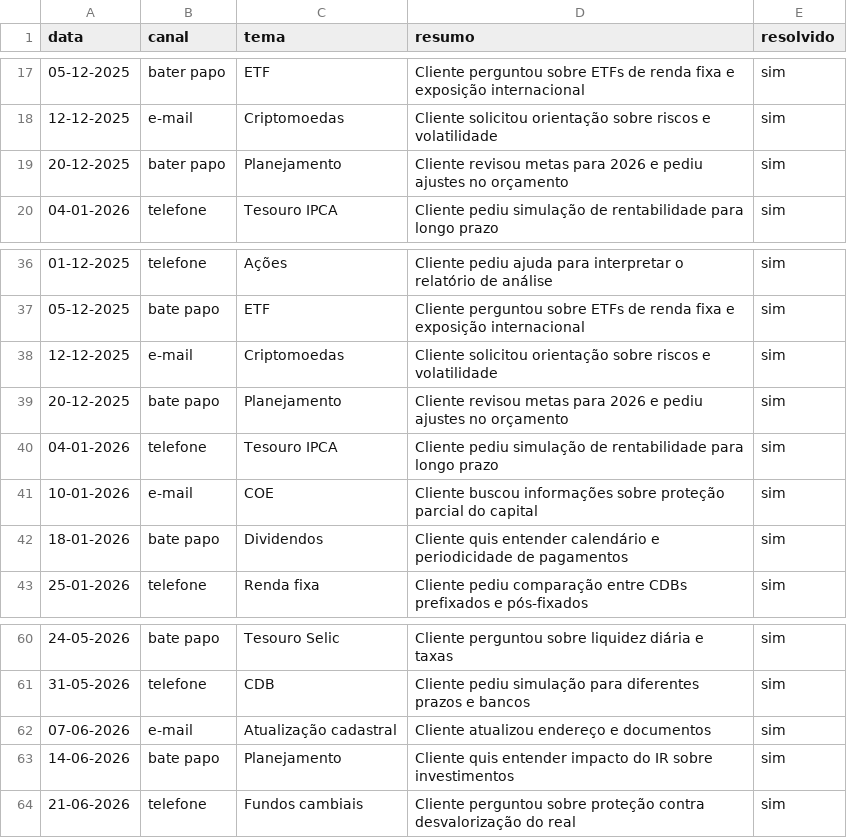
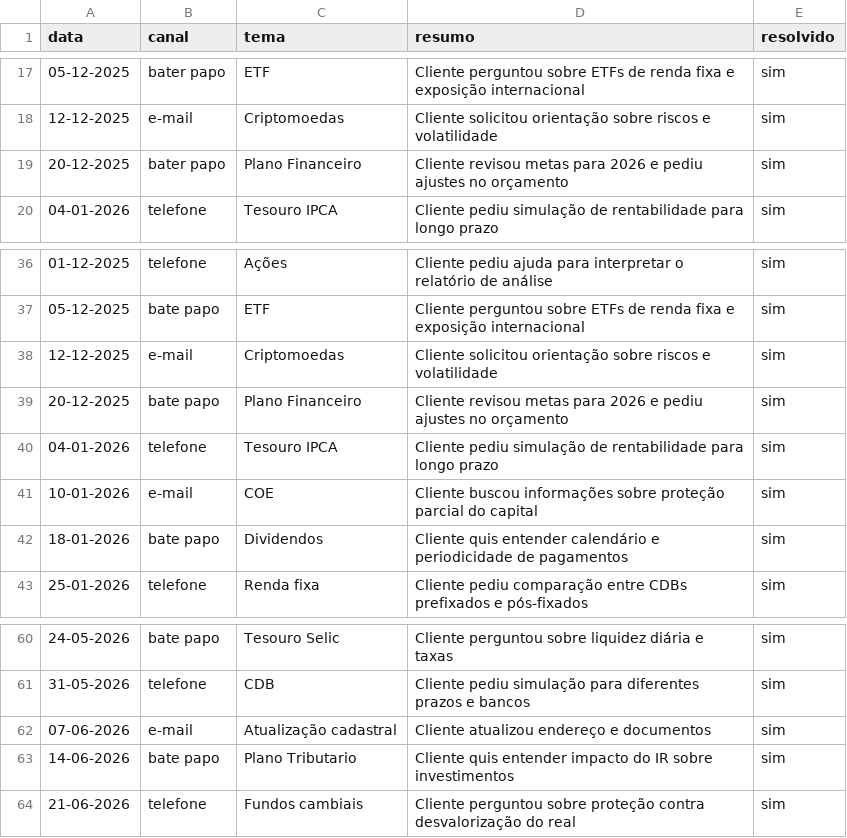
Before and after one commit to pet-souza/dio-lab-bia-do-futuro, a CSV file: data/historico_atendimento.csv, drawn as a sheet; only a part is shown, gaps mark what is left out.

Commit message:
Clean up historico_atendimento.csv
Removed duplicate entries and corrected formatting issues in the historico_atendimento.csv file.

```diff
--- a/data/historico_atendimento.csv
+++ b/data/historico_atendimento.csv
@@ -18,3 +18,3 @@ data,canal,tema,resumo,resolvido
 12-12-2025,e-mail,Criptomoedas,Cliente solicitou orientação sobre riscos e volatilidade,sim
-20-12-2025,bater papo,Planejamento,Cliente revisou metas para 2026 e pediu ajustes no orçamento,sim
+20-12-2025,bater papo,Plano Financeiro,Cliente revisou metas para 2026 e pediu ajustes no orçamento,sim
 04-01-2026,telefone,Tesouro IPCA,Cliente pediu simulação de rentabilidade para longo prazo,sim
@@ -38,3 +38,3 @@ data,canal,tema,resumo,resolvido
 12-12-2025,e-mail,Criptomoedas,Cliente solicitou orientação sobre riscos e volatilidade,sim
-20-12-2025,bate papo,Planejamento,Cliente revisou metas para 2026 e pediu ajustes no orçamento,sim
+20-12-2025,bate papo,Plano Financeiro,Cliente revisou metas para 2026 e pediu ajustes no orçamento,sim
 04-01-2026,telefone,Tesouro IPCA,Cliente pediu simulação de rentabilidade para longo prazo,sim
@@ -62,3 +62,3 @@ data,canal,tema,resumo,resolvido
 07-06-2026,e-mail,Atualização cadastral,Cliente atualizou endereço e documentos,sim
-14-06-2026,bate papo,Planejamento,Cliente quis entender impacto do IR sobre investimentos,sim
+14-06-2026,bate papo,Plano Tributario,Cliente quis entender impacto do IR sobre investimentos,sim
 21-06-2026,telefone,Fundos cambiais,Cliente perguntou sobre proteção contra desvalorização do real,sim
```
